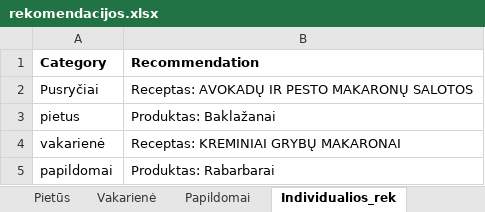
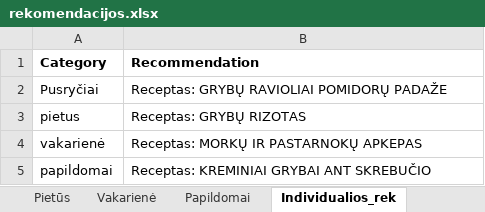
Before and after one commit to Shoffen/AntiFE, an Excel workbook: antife/rekomendacijos.xlsx, sheet Individualios_rek, drawn as a sheet; values as stored, in another font and other column widths than the file's, no borders; the diff names each change by its address in the sheet, - before the commit and + after, or states it on an @@ line.

Commit message:
Gerokai apšlifuotas produktas

```diff
--- a/antife/rekomendacijos.xlsx (sheet Individualios_rek)
+++ b/antife/rekomendacijos.xlsx (sheet Individualios_rek)
-B2 (Recommendation): Receptas: AVOKADŲ IR PESTO MAKARONŲ SALOTOS
+B2 (Recommendation): Receptas: GRYBŲ RAVIOLIAI POMIDORŲ PADAŽE
-B3 (Recommendation): Produktas: Baklažanai
+B3 (Recommendation): Receptas: GRYBŲ RIZOTAS
-B4 (Recommendation): Receptas: KREMINIAI GRYBŲ MAKARONAI
+B4 (Recommendation): Receptas: MORKŲ IR PASTARNOKŲ APKEPAS
-B5 (Recommendation): Produktas: Rabarbarai
+B5 (Recommendation): Receptas: KREMINIAI GRYBAI ANT SKREBUČIO
```
Also changed, not shown: 10 other files.
